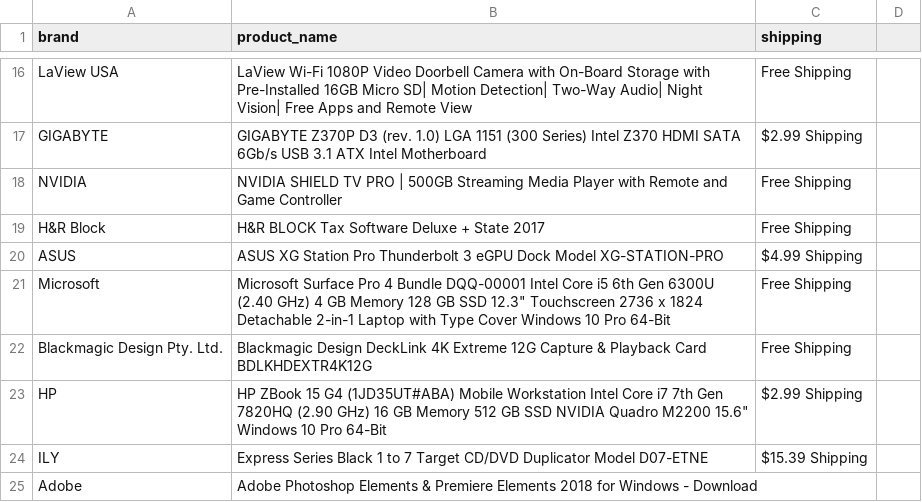
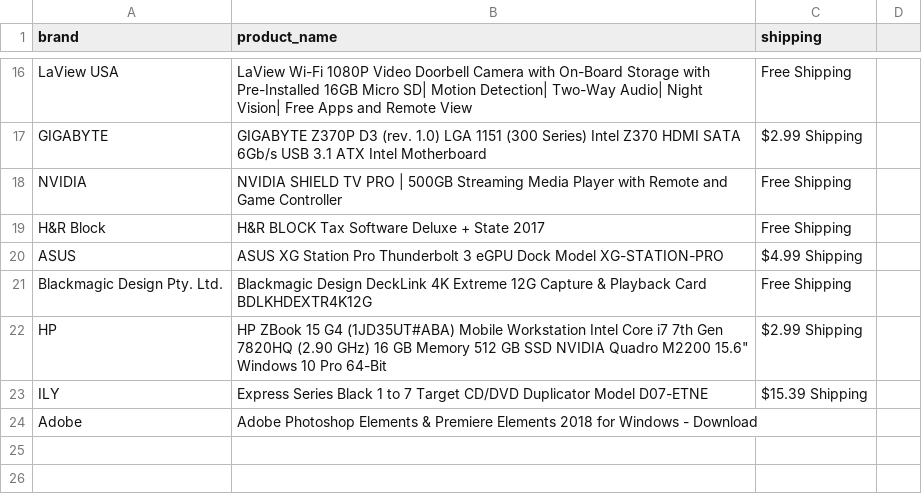
Before and after one commit to dummyGetUsernames/WebScrapping, a CSV file: products.csv, drawn as a sheet; only a part is shown, gaps mark what is left out; the diff names each change by its address in the sheet, - before the commit and + after, or states it on an @@ line.

Commit message:
Update products.csv

```diff
--- a/products.csv
+++ b/products.csv
-row 21: Microsoft | Microsoft Surface Pro 4 Bundle DQQ-00001 Intel Core i5 6th Gen 6300U (2.40 GHz) 4 GB Memory 128 GB SSD 12.3" Touchscreen 2736 x 1824 Detachable 2-in-1 Laptop with Type Cover Windows 10 Pro 64-Bit | Free Shipping
```
